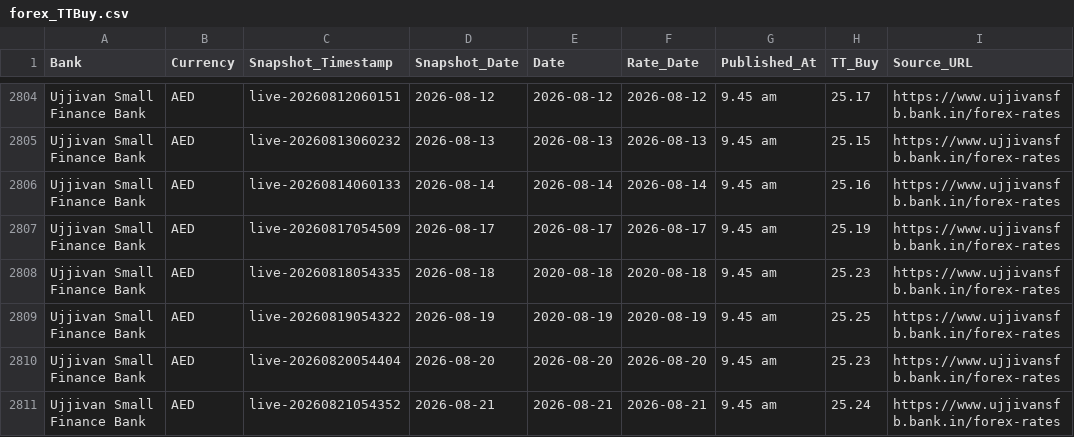
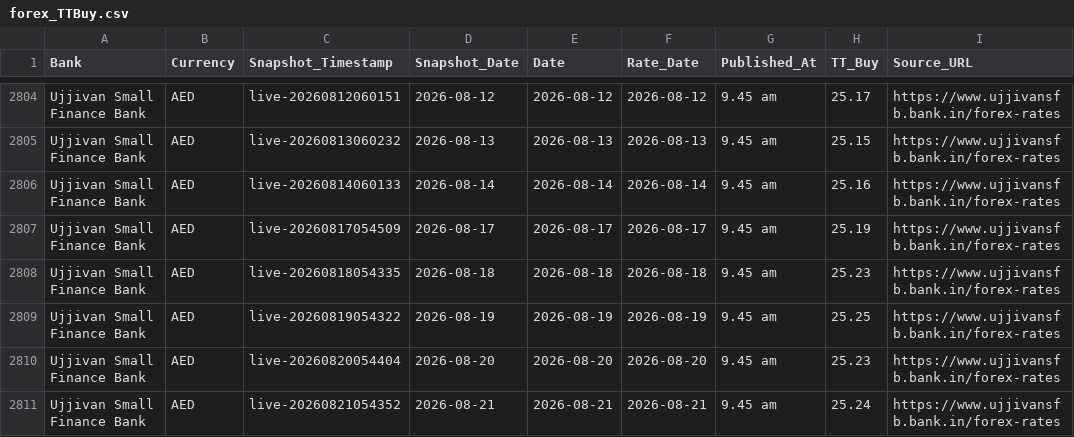
Before and after one commit to RakshithNM/ttbuy-dashboard, a CSV file: data/forex_TTBuy.csv, drawn as a sheet; only a part is shown, gaps mark what is left out; the diff covers the shown part only; the diff names each change by its address in the sheet, - before the commit and + after, or states it on an @@ line.

```diff
--- a/data/forex_TTBuy.csv
+++ b/data/forex_TTBuy.csv
-E2808 (Date): 2020-08-18
+E2808 (Date): 2026-08-18
-F2808 (Rate_Date): 2020-08-18
+F2808 (Rate_Date): 2026-08-18
-E2809 (Date): 2020-08-19
+E2809 (Date): 2026-08-19
-F2809 (Rate_Date): 2020-08-19
+F2809 (Rate_Date): 2026-08-19
```
Also changed, not shown: 4 added rows and 36 edited cells elsewhere in this file, data/ujjivan_TTBuy.csv, data/unionbank_TTBuy.csv, 2 other files.
